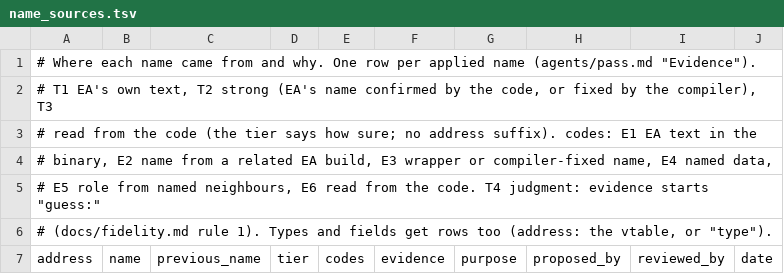
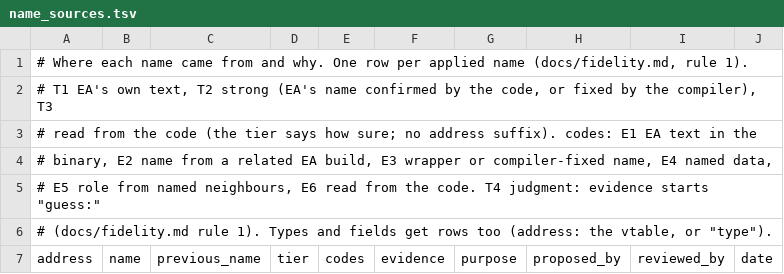
Before and after one commit to mitsevox/mvp2005, a TSV file: config/GV4E69-rev0/name_sources.tsv, drawn as a sheet; only a part is shown.

```diff
--- a/config/GV4E69-rev0/name_sources.tsv
+++ b/config/GV4E69-rev0/name_sources.tsv
@@ -1,2 +1,2 @@
-# Where each name came from and why. One row per applied name (agents/pass.md "Evidence").
+# Where each name came from and why. One row per applied name (docs/fidelity.md, rule 1).
 # T1 EA's own text, T2 strong (EA's name confirmed by the code, or fixed by the compiler), T3
```
Also changed, not shown: 18 other files.
